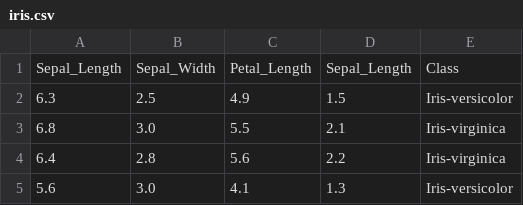
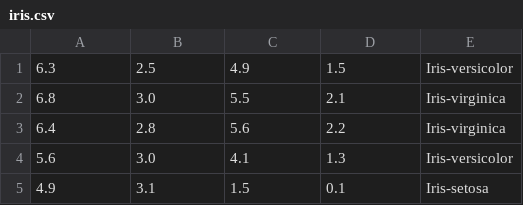
Before and after one commit to SamiESK/Randomset, a CSV file: iris.csv, drawn as a sheet; only a part is shown; the shorter side is filled out with more unchanged rows; the diff names each change by its address in the sheet, - before the commit and + after, or states it on an @@ line.

Commit message:
Update iris.csv

```diff
--- a/iris.csv
+++ b/iris.csv
-row 1: Sepal_Length | Sepal_Width | Petal_Length | Sepal_Length | Class
```
